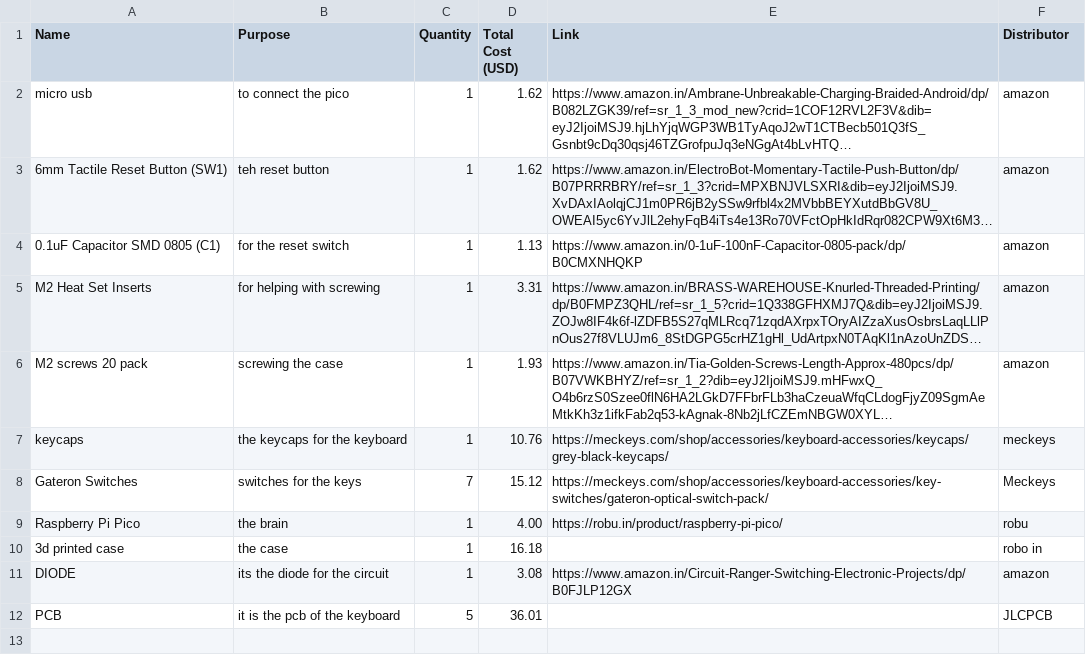
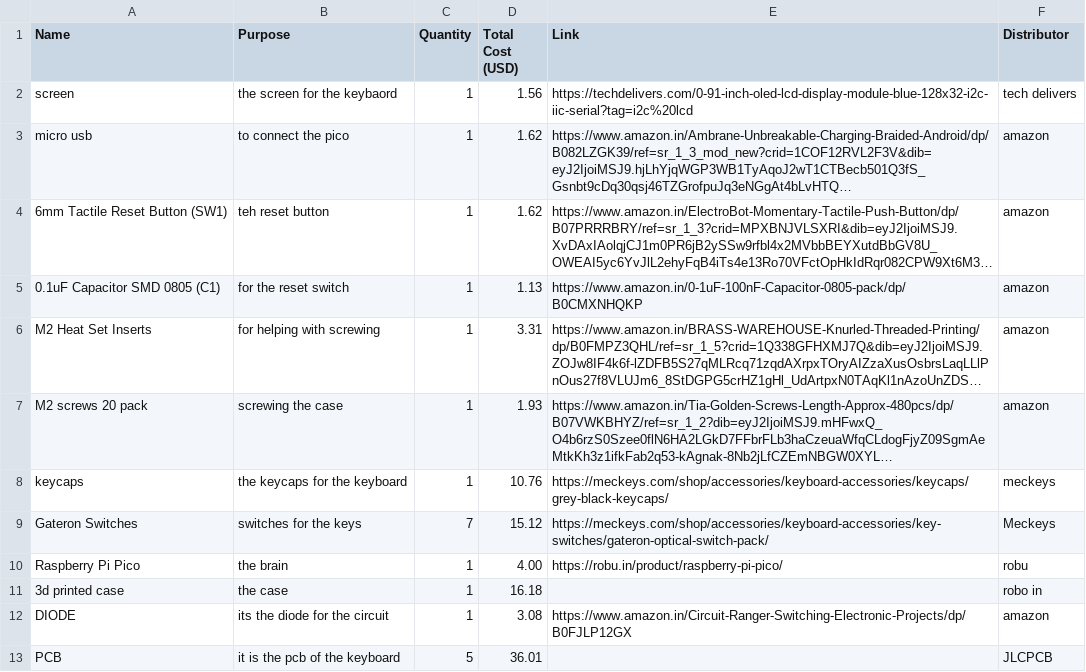
Before and after one commit to kavinag1/mechanical_keyboard, a CSV file: production_material/MECHANICAL KEYBOARD-bom.csv, drawn as a sheet; long unchanged cells end in …; the diff names each change by its address in the sheet, - before the commit and + after, or states it on an @@ line.

Commit message:
Update keyboard build images and BOM

```diff
--- a/production_material/MECHANICAL KEYBOARD-bom.csv
+++ b/production_material/MECHANICAL KEYBOARD-bom.csv
+row 2: screen | the screen for the keybaord | 1 | 1.56 | https://techdelivers.com/0-91-inch-oled-lcd-display-module-blue-128x32-i2c-iic-serial?tag=i2c%20lcd | tech delivers
```
Also changed, not shown: 4 other files.
